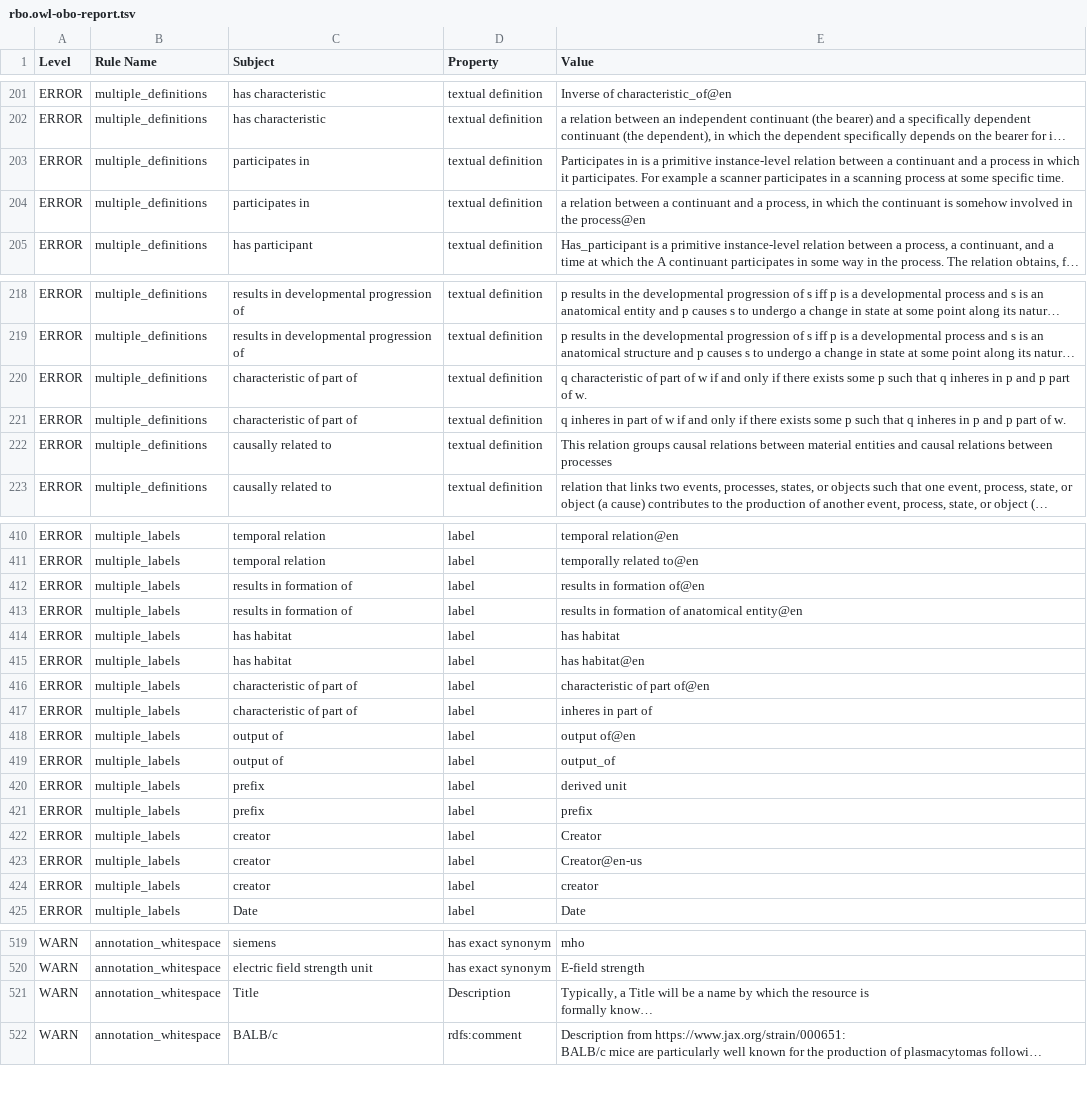
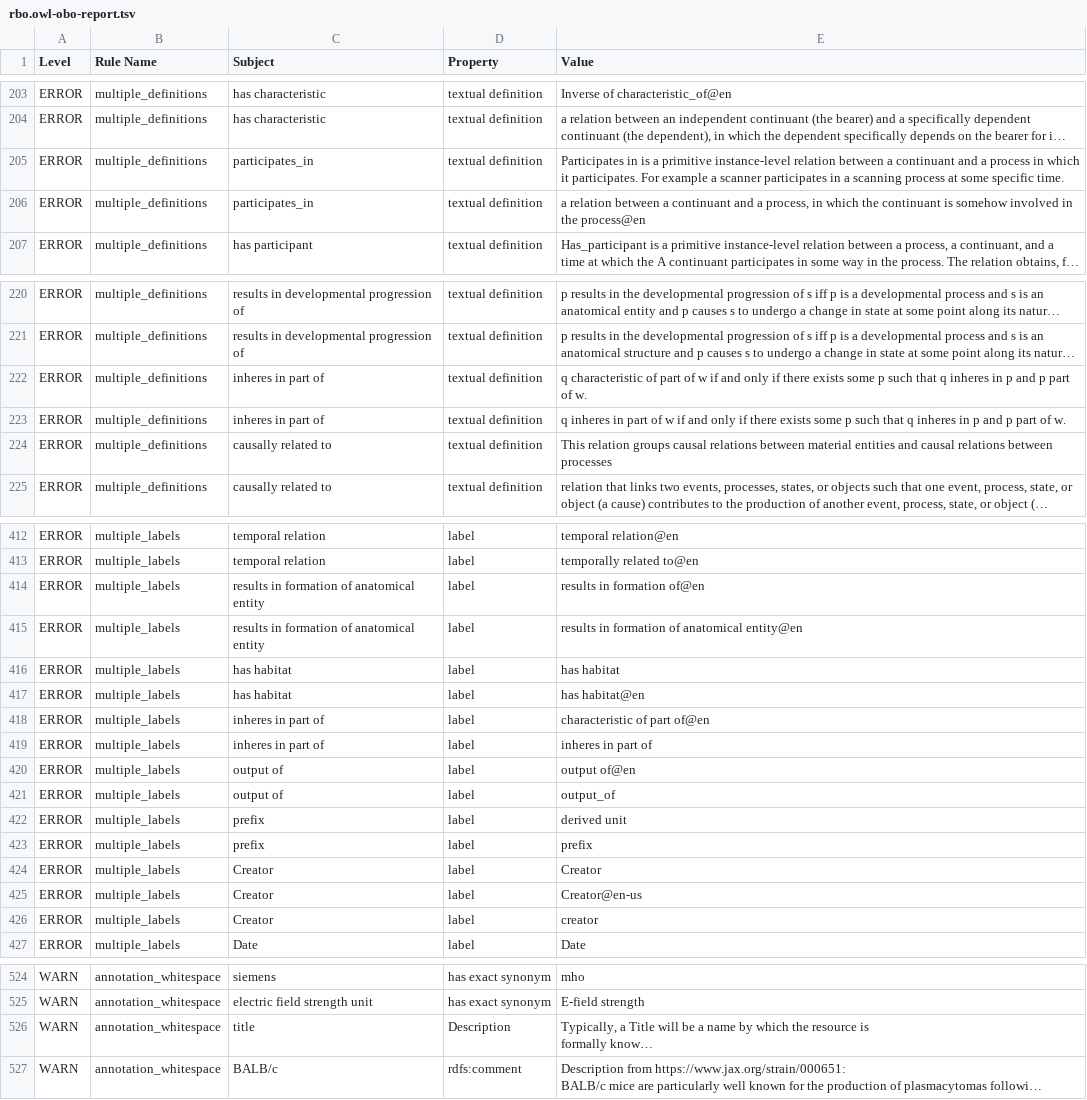
Before and after one commit to Radiobiology-Informatics-Consortium/RBO, a TSV file: src/ontology/reports/rbo.owl-obo-report.tsv, drawn as a sheet; only a part is shown, gaps mark what is left out; long unchanged cells end in …; addresses are those after the commit; the diff covers the shown part only; the diff names each change by its address in the sheet, - before the commit and + after, or states it on an @@ line.

```diff
--- a/src/ontology/reports/rbo.owl-obo-report.tsv
+++ b/src/ontology/reports/rbo.owl-obo-report.tsv
-C205:C206 (Subject): participates in
+C205:C206 (Subject): participates_in
-C222:C223 (Subject): characteristic of part of
+C222:C223 (Subject): inheres in part of
-C414:C415 (Subject): results in formation of
+C414:C415 (Subject): results in formation of anatomical entity
-C418:C419 (Subject): characteristic of part of
+C418:C419 (Subject): inheres in part of
-C424:C426 (Subject): creator
+C424:C426 (Subject): Creator
-C526 (Subject): Title
+C526 (Subject): title
```
Also changed, not shown: 5 added rows, 2 removed rows and 12 edited cells elsewhere in this file, src/ontology/reports/class-count-by-prefix.tsv, src/ontology/reports/rbo-edit.owl-obo-report.tsv, 37 other files.
